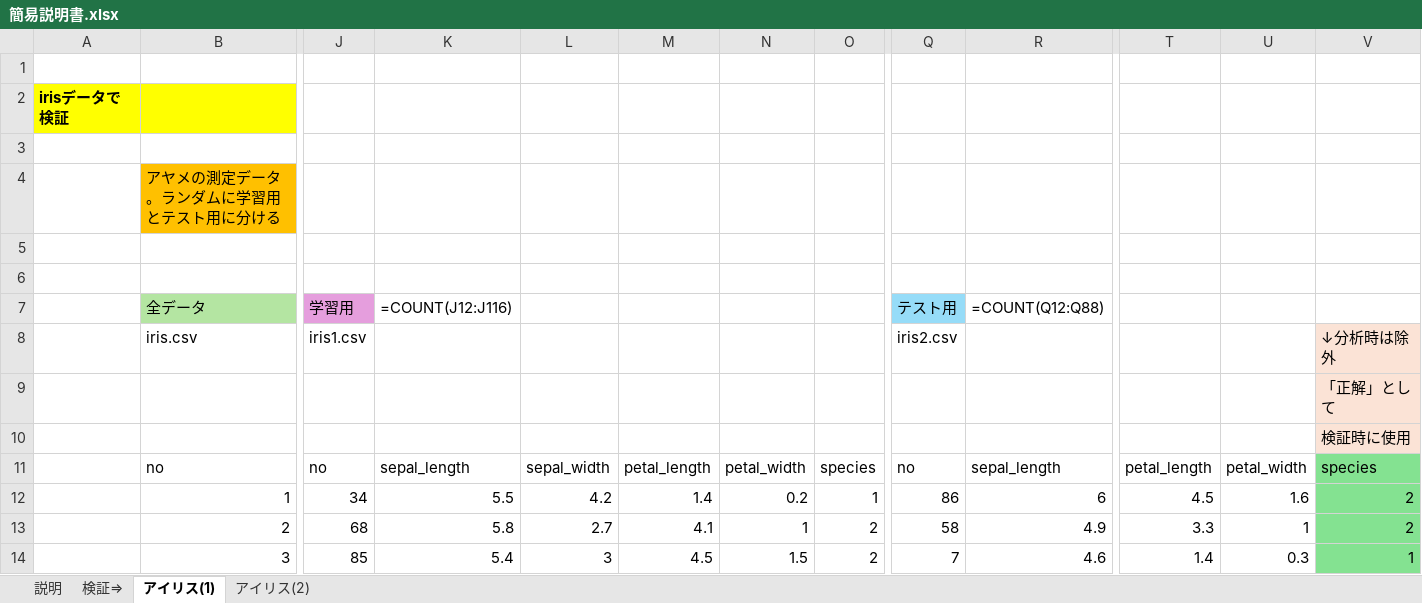
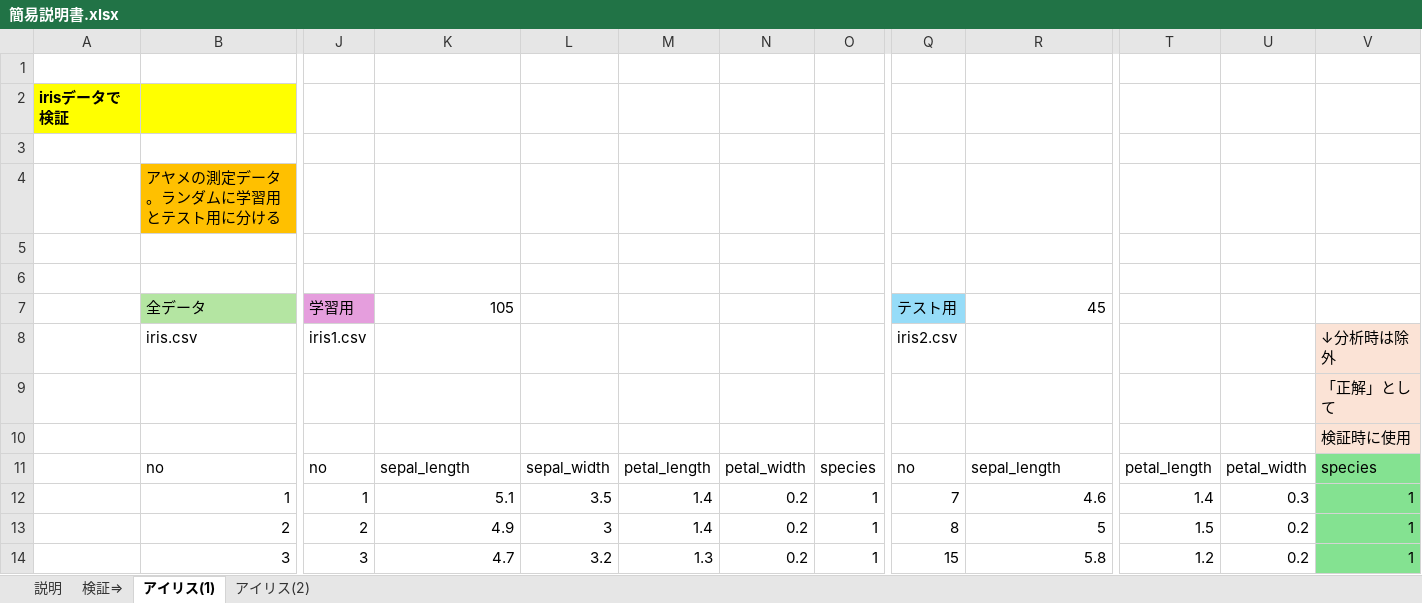
Before and after one commit to gkameyama/predict, an Excel workbook: 簡易説明書.xlsx, sheet アイリス(1), drawn as a sheet; only a part is shown, gaps mark what is left out; values as stored, in another font and other column widths than the file's, no borders; formulas without a stored value are shown as written; the diff covers the shown part only; the diff names each change by its address in the sheet, - before the commit and + after, or states it on an @@ line.

Commit message:
update

```diff
--- a/簡易説明書.xlsx (sheet アイリス(1))
+++ b/簡易説明書.xlsx (sheet アイリス(1))
-K7: =COUNT(J12:J116)
+K7: 105
-R7: =COUNT(Q12:Q88)
+R7: 45
-J12: 34
+J12: 1
-K12: 5.5
+K12: 5.1
-L12: 4.2
+L12: 3.5
-Q12: 86
+Q12: 7
-R12: 6
+R12: 4.6
-T12: 4.5
+T12: 1.4
-U12: 1.6
+U12: 0.3
-V12:V13: 2
+V12:V13: 1
-J13: 68
+J13: 2
-K13: 5.8
+K13: 4.9
-L13: 2.7
+L13: 3
-M13: 4.1
+M13: 1.4
-N13: 1
+N13: 0.2
-O13:O14: 2
+O13:O14: 1
-Q13: 58
+Q13: 8
-R13: 4.9
+R13: 5
-T13: 3.3
+T13: 1.5
-U13: 1
+U13: 0.2
-J14: 85
+J14: 3
-K14: 5.4
+K14: 4.7
-L14: 3
+L14: 3.2
-M14: 4.5
+M14: 1.3
-N14: 1.5
+N14: 0.2
-Q14: 7
+Q14: 15
-R14: 4.6
+R14: 5.8
-T14: 1.4
+T14: 1.2
-U14: 0.3
+U14: 0.2
```
Also changed, not shown: 774 edited cells and cell formats elsewhere in this sheet, sheet アイリス(2), charts or pictures.
